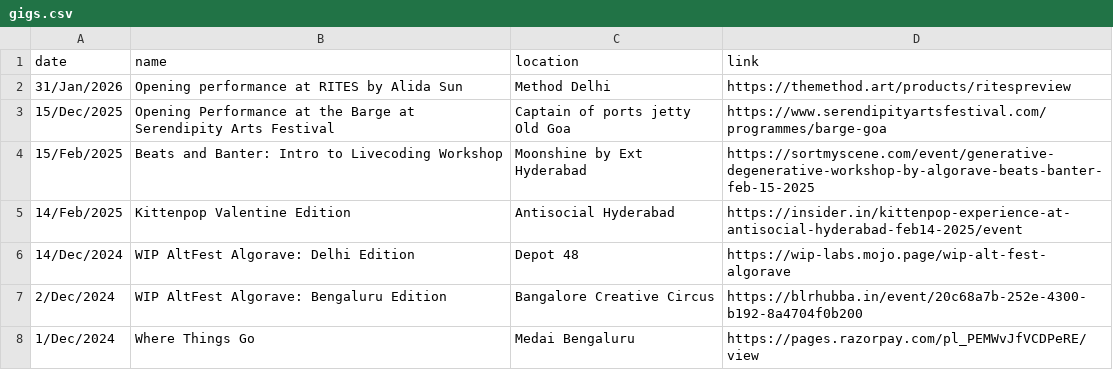
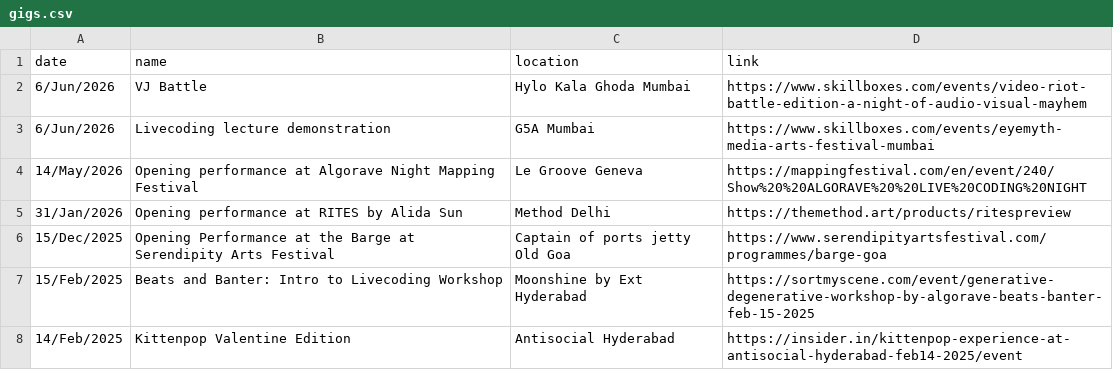
Before and after one commit to khoparzi/khoparzi.github.io, a CSV file: _data/gigs.csv, drawn as a sheet; only a part is shown; the shorter side is filled out with more unchanged rows.

Commit message:
Update gigs.csv
Added EyeMyth and Geneva links

```diff
--- a/_data/gigs.csv
+++ b/_data/gigs.csv
@@ -1,2 +1,5 @@
 date,name,location,link
+6/Jun/2026, VJ Battle, Hylo Kala Ghoda Mumbai, https://www.skillboxes.com/events/video-riot-battle-edition-a-night-of-audio-visual-mayhem
+6/Jun/2026, Livecoding lecture demonstration, G5A Mumbai, https://www.skillboxes.com/events/eyemyth-media-arts-festival-mumbai
+14/May/2026, Opening performance at Algorave Night Mapping Festival, Le Groove Geneva, https://mappingfestival.com/en/event/240/Show%20%20ALGORAVE%20%20LIVE%20CODING%20NIGHT
 31/Jan/2026, Opening performance at RITES by Alida Sun, Method Delhi, https://themethod.art/products/ritespreview
```
